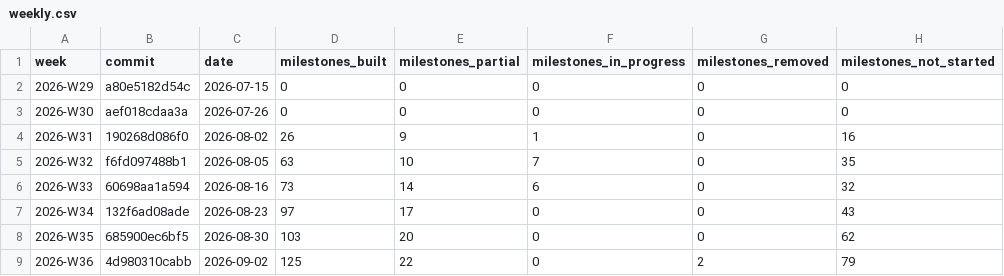
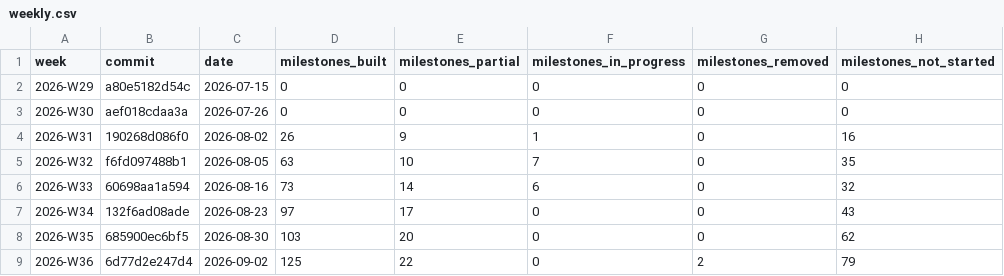
Before and after one commit to crickertech/nife, a CSV file: notes/project-metrics/weekly.csv, drawn as a sheet; only a part is shown; the diff names each change by its address in the sheet, - before the commit and + after, or states it on an @@ line.

```diff
--- a/notes/project-metrics/weekly.csv
+++ b/notes/project-metrics/weekly.csv
-B9 (commit): 4d980310cabb
+B9 (commit): 6d77d2e247d4
```
Also changed, not shown: 3 other files.
